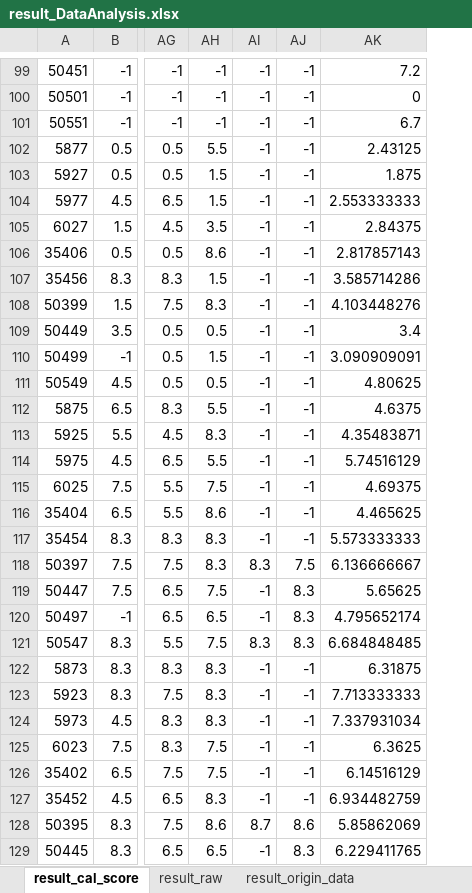
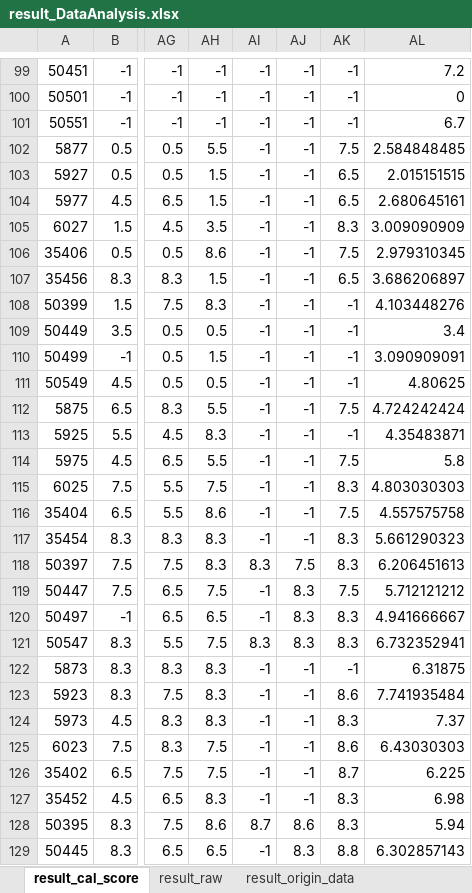
Before and after one commit to hikergoo/hikergoo.github.io, an Excel workbook: assets/data/result_DataAnalysis.xlsx, sheet result_cal_score, drawn as a sheet; only a part is shown, gaps mark what is left out; values as stored, in another font and other column widths than the file's, no borders; addresses are those after the commit; the diff covers the shown part only; the diff names each change by its address in the sheet, - before the commit and + after, or states it on an @@ line.

```diff
--- a/assets/data/result_DataAnalysis.xlsx (sheet result_cal_score)
+++ b/assets/data/result_DataAnalysis.xlsx (sheet result_cal_score)
+column AK, rows 99-129: -1 | -1 | -1 | 7.5 | 6.5 | 6.5 | 8.3 | 7.5 | 6.5 | -1 | -1 | -1 | -1 | 7.5 | -1 | 7.5 | 8.3 | 7.5 | 8.3 | 8.3 | 7.5 | 8.3 | 8.3 | -1 | 8.6 | 8.3 | 8.6 | 8.7 | 8.3 | 8.3 | 8.8
-AL102: 2.43125
+AL102: 2.584848485
-AL103: 1.875
+AL103: 2.015151515
-AL104: 2.553333333
+AL104: 2.680645161
-AL105: 2.84375
+AL105: 3.009090909
-AL106: 2.817857143
+AL106: 2.979310345
-AL107: 3.585714286
+AL107: 3.686206897
-AL112: 4.6375
+AL112: 4.724242424
-AL114: 5.74516129
+AL114: 5.8
-AL115: 4.69375
+AL115: 4.803030303
-AL116: 4.465625
+AL116: 4.557575758
-AL117: 5.573333333
+AL117: 5.661290323
-AL118: 6.136666667
+AL118: 6.206451613
-AL119: 5.65625
+AL119: 5.712121212
-AL120: 4.795652174
+AL120: 4.941666667
-AL121: 6.684848485
+AL121: 6.732352941
-AL123: 7.713333333
+AL123: 7.741935484
-AL124: 7.337931034
+AL124: 7.37
-AL125: 6.3625
+AL125: 6.43030303
-AL126: 6.14516129
+AL126: 6.225
-AL127: 6.934482759
+AL127: 6.98
-AL128: 5.85862069
+AL128: 5.94
-AL129: 6.229411765
+AL129: 6.302857143
```
Also changed, not shown: 15 edited cells elsewhere in this sheet, sheet result_origin_data, sheet result_raw, 2 other files.
